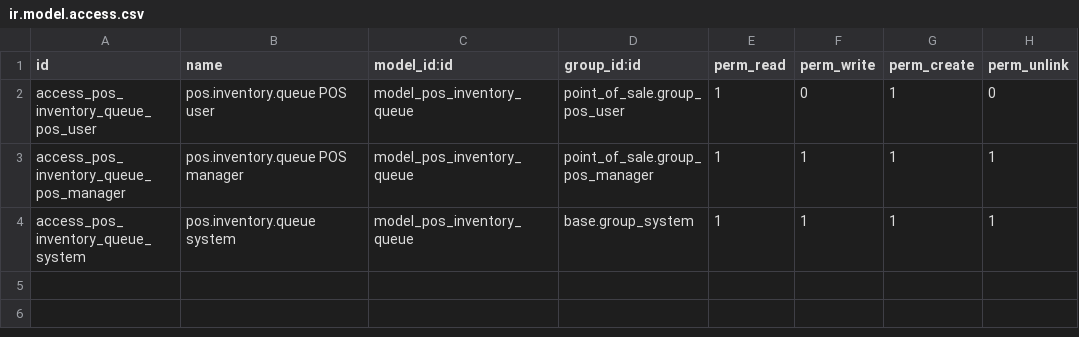
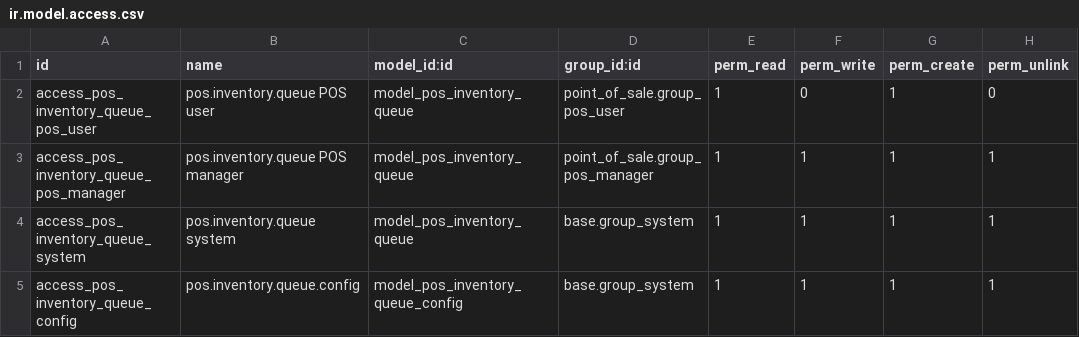
Before and after one commit to devintegrations-cm/odoo_local, a CSV file: custom-addons/pos_inventory_queue/security/ir.model.access.csv, drawn as a sheet; the diff names each change by its address in the sheet, - before the commit and + after, or states it on an @@ line.

Commit message:
Feat : UPD (pos_inventory_queue) configuration; add views and access rights

```diff
--- a/custom-addons/pos_inventory_queue/security/ir.model.access.csv
+++ b/custom-addons/pos_inventory_queue/security/ir.model.access.csv
+row 5: access_pos_inventory_queue_config | pos.inventory.queue.config | model_pos_inventory_queue_config | base.group_system | 1 | 1 | 1 | 1
```
Also changed, not shown: 7 other files.
